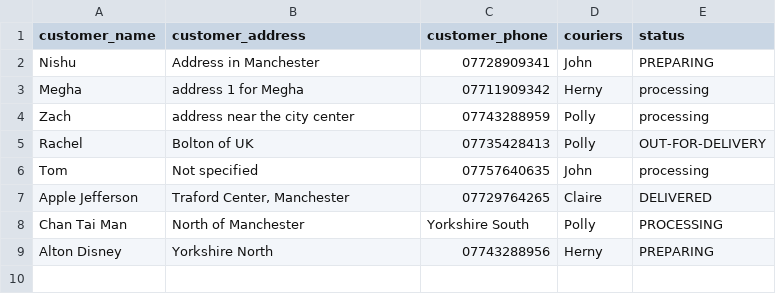
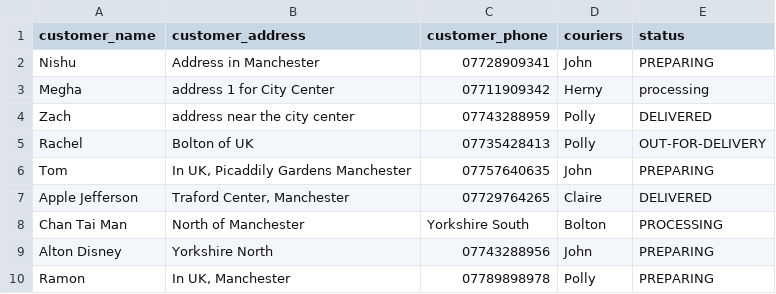
Before and after one commit to allByFaith/Mini-Project-Week3, a CSV file: data/orderTrans.csv, drawn as a sheet.

```diff
--- a/data/orderTrans.csv
+++ b/data/orderTrans.csv
@@ -2,8 +2,9 @@ customer_name,customer_address,customer_phone,couriers,status
 Nishu,Address in Manchester,07728909341,John,PREPARING
-Megha,address 1 for Megha,07711909342,Herny,processing
-Zach,address near the city center,07743288959,Polly,processing
+Megha,address 1 for City Center,07711909342,Herny,processing
+Zach,address near the city center,07743288959,Polly,DELIVERED
 Rachel,Bolton of UK,07735428413,Polly,OUT-FOR-DELIVERY
-Tom,Not specified,07757640635,John,processing
+Tom,"In UK, Picaddily Gardens Manchester",07757640635,John,PREPARING
 Apple Jefferson,"Traford Center, Manchester",07729764265,Claire,DELIVERED
-Chan Tai Man,North of Manchester,Yorkshire South,Polly,PROCESSING
-Alton Disney,Yorkshire North,07743288956,Herny,PREPARING
+Chan Tai Man,North of Manchester,Yorkshire South,Bolton,PROCESSING
+Alton Disney,Yorkshire North,07743288956,John,PREPARING
+Ramon,"In UK, Manchester",07789898978,Polly,PREPARING
```
Also changed, not shown: 1 other file.
